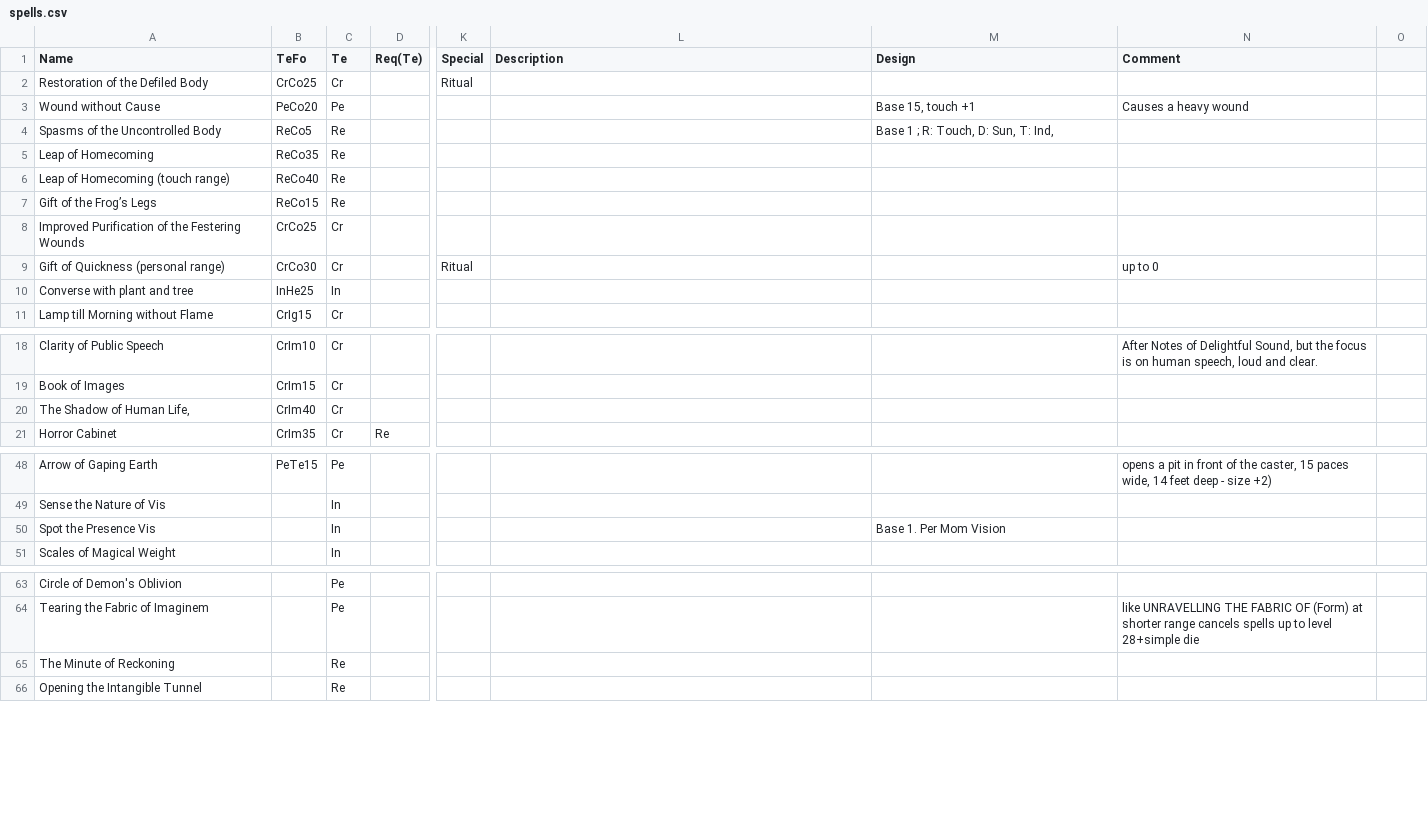
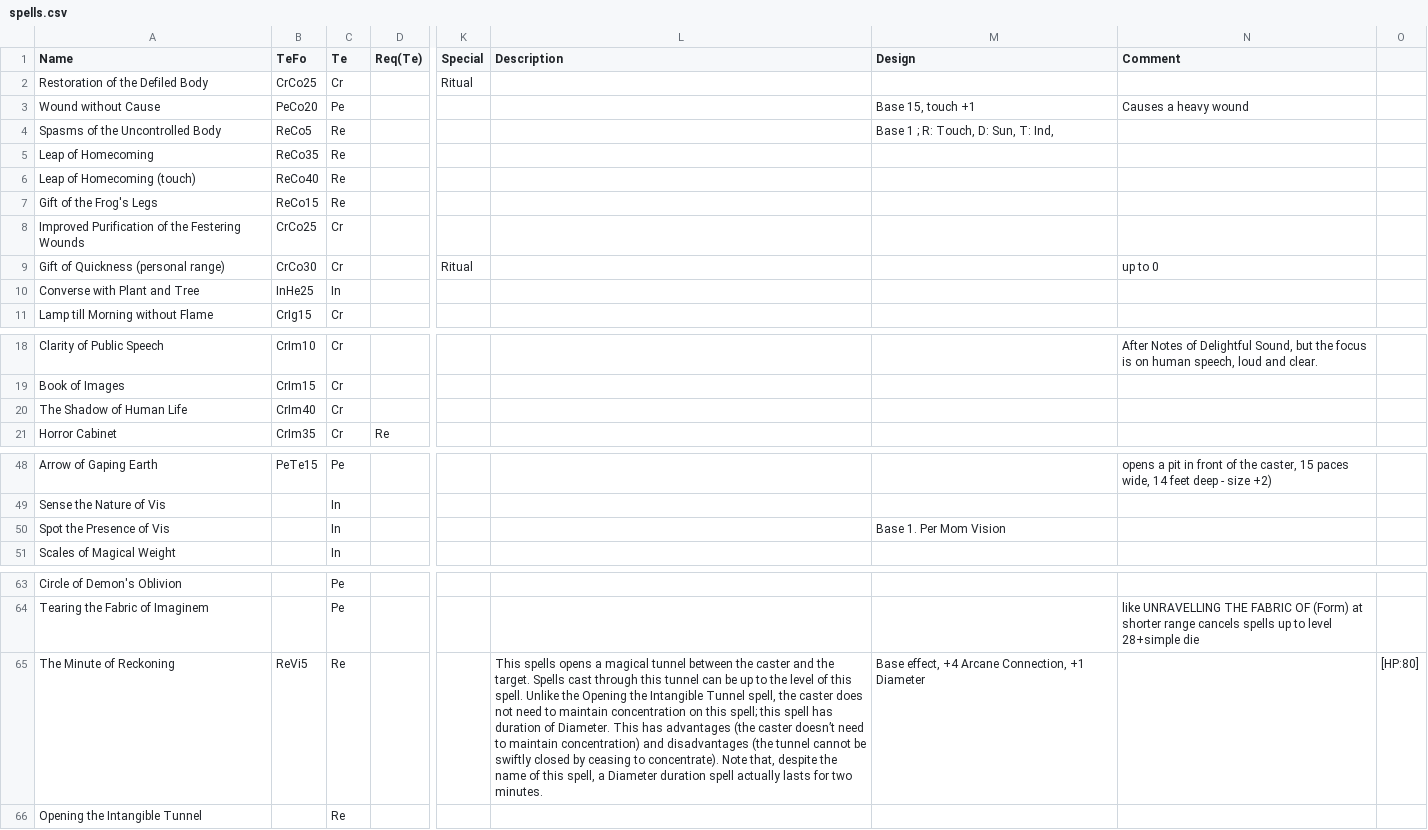
Before and after one commit to lokearm/armchar-swish, a CSV file: Data/spells.csv, drawn as a sheet; only a part is shown, gaps mark what is left out; the diff names each change by its address in the sheet, - before the commit and + after, or states it on an @@ line.

Commit message:
fixed spell titles

```diff
--- a/Data/spells.csv
+++ b/Data/spells.csv
-A6 (Name): Leap of Homecoming (touch range)
+A6 (Name): Leap of Homecoming (touch)
-A7 (Name): Gift of the Frog’s Legs
+A7 (Name): Gift of the Frog's Legs
-A10 (Name): Converse with plant and tree
+A10 (Name): Converse with Plant and Tree
-A20 (Name): The Shadow of Human Life,
+A20 (Name): The Shadow of Human Life
-A50 (Name): Spot the Presence Vis
+A50 (Name): Spot the Presence of Vis
-B65 (TeFo): (empty)
+B65 (TeFo): ReVi5
-L65 (Description): (empty)
+L65 (Description): This spells opens a magical tunnel between the caster and the target. Spells cast through this tunnel can be up to the level of this spell. Unlike the Opening the Intangible Tunnel spell, the caster does not need to maintain concentration on this spell; this spell has duration of Diameter. This has advantages (the caster doesn’t need to maintain concentration) and disadvantages (the tunnel cannot be swiftly closed by ceasing to concentrate). Note that, despite the name of this spell, a Diameter duration spell actually lasts for two minutes.
-M65 (Design): (empty)
+M65 (Design): Base effect, +4 Arcane Connection, +1 Diameter
-O65: (empty)
+O65: [HP:80]
```
Also changed, not shown: 2 other files.
